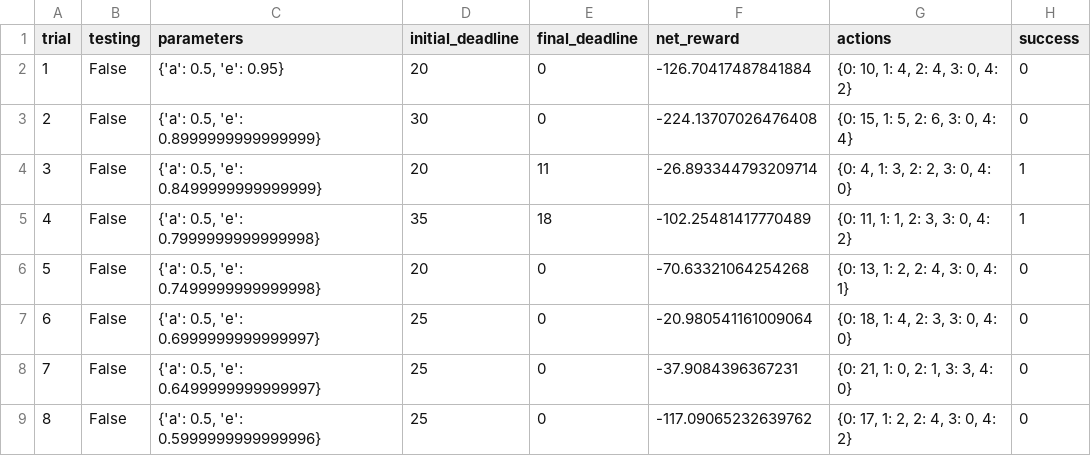
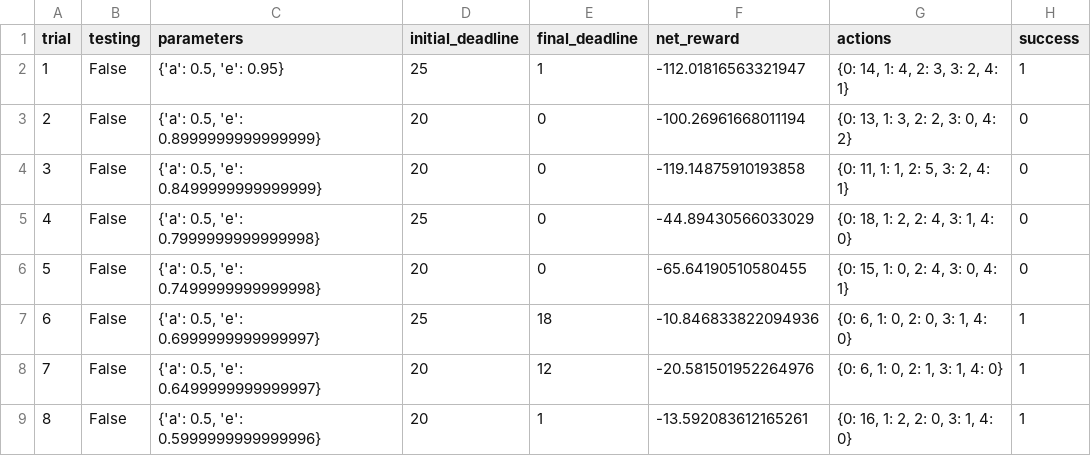
Before and after one commit to rigved/udacity-machine-learning, a CSV file: projects/smartcab/logs/sim_default-learning.csv, drawn as a sheet; only a part is shown; the diff covers the shown part only.

```diff
--- a/projects/smartcab/logs/sim_default-learning.csv
+++ b/projects/smartcab/logs/sim_default-learning.csv
@@ -1,9 +1,9 @@
 trial,testing,parameters,initial_deadline,final_deadline,net_reward,actions,success
-1,False,"{'a': 0.5, 'e': 0.95}",20,0,-126.70417487841884,"{0: 10, 1: 4, 2: 4, 3: 0, 4: 2}",0
-2,False,"{'a': 0.5, 'e': 0.8999999999999999}",30,0,-224.13707026476408,"{0: 15, 1: 5, 2: 6, 3: 0, 4: 4}",0
-3,False,"{'a': 0.5, 'e': 0.8499999999999999}",20,11,-26.893344793209714,"{0: 4, 1: 3, 2: 2, 3: 0, 4: 0}",1
-4,False,"{'a': 0.5, 'e': 0.7999999999999998}",35,18,-102.25481417770489,"{0: 11, 1: 1, 2: 3, 3: 0, 4: 2}",1
-5,False,"{'a': 0.5, 'e': 0.7499999999999998}",20,0,-70.63321064254268,"{0: 13, 1: 2, 2: 4, 3: 0, 4: 1}",0
-6,False,"{'a': 0.5, 'e': 0.6999999999999997}",25,0,-20.980541161009064,"{0: 18, 1: 4, 2: 3, 3: 0, 4: 0}",0
-7,False,"{'a': 0.5, 'e': 0.6499999999999997}",25,0,-37.9084396367231,"{0: 21, 1: 0, 2: 1, 3: 3, 4: 0}",0
-8,False,"{'a': 0.5, 'e': 0.5999999999999996}",25,0,-117.09065232639762,"{0: 17, 1: 2, 2: 4, 3: 0, 4: 2}",0
+1,False,"{'a': 0.5, 'e': 0.95}",25,1,-112.01816563321947,"{0: 14, 1: 4, 2: 3, 3: 2, 4: 1}",1
+2,False,"{'a': 0.5, 'e': 0.8999999999999999}",20,0,-100.26961668011194,"{0: 13, 1: 3, 2: 2, 3: 0, 4: 2}",0
+3,False,"{'a': 0.5, 'e': 0.8499999999999999}",20,0,-119.14875910193858,"{0: 11, 1: 1, 2: 5, 3: 2, 4: 1}",0
+4,False,"{'a': 0.5, 'e': 0.7999999999999998}",25,0,-44.89430566033029,"{0: 18, 1: 2, 2: 4, 3: 1, 4: 0}",0
+5,False,"{'a': 0.5, 'e': 0.7499999999999998}",20,0,-65.64190510580455,"{0: 15, 1: 0, 2: 4, 3: 0, 4: 1}",0
+6,False,"{'a': 0.5, 'e': 0.6999999999999997}",25,18,-10.846833822094936,"{0: 6, 1: 0, 2: 0, 3: 1, 4: 0}",1
+7,False,"{'a': 0.5, 'e': 0.6499999999999997}",20,12,-20.581501952264976,"{0: 6, 1: 0, 2: 1, 3: 1, 4: 0}",1
+8,False,"{'a': 0.5, 'e': 0.5999999999999996}",20,1,-13.592083612165261,"{0: 16, 1: 2, 2: 0, 3: 1, 4: 0}",1
```
Also changed, not shown: 88 edited cells elsewhere in this file, 6 other files.
